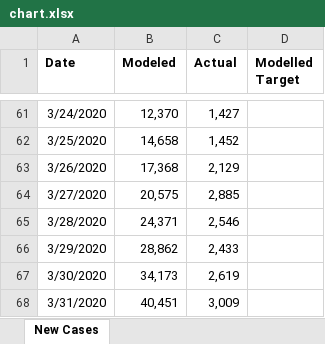
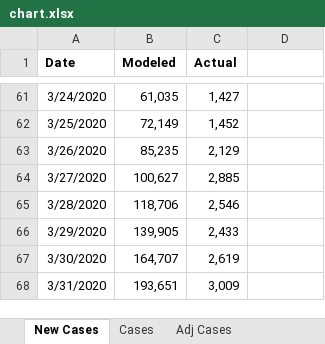
Before and after one commit to pbbwfc/CovidFs, an Excel workbook: Results2/chart.xlsx, sheet New Cases, drawn as a sheet; only a part is shown, gaps mark what is left out; values as stored, in another font and other column widths than the file's, no borders; charts and pictures not drawn; the diff covers the shown part only; the diff names each change by its address in the sheet, - before the commit and + after, or states it on an @@ line.

```diff
--- a/Results2/chart.xlsx (sheet New Cases)
+++ b/Results2/chart.xlsx (sheet New Cases)
+sheet tab: Cases
+sheet tab: Adj Cases
-D1: Modelled Target
+D1: (empty)
-B61 (Modeled): 12,370
+B61 (Modeled): 61,035
-B62 (Modeled): 14,658
+B62 (Modeled): 72,149
-B63 (Modeled): 17,368
+B63 (Modeled): 85,235
-B64 (Modeled): 20,575
+B64 (Modeled): 100,627
-B65 (Modeled): 24,371
+B65 (Modeled): 118,706
-B66 (Modeled): 28,862
+B66 (Modeled): 139,905
-B67 (Modeled): 34,173
+B67 (Modeled): 164,707
-B68 (Modeled): 40,451
+B68 (Modeled): 193,651
```
Also changed, not shown: 54 edited cells elsewhere in this sheet, other sheet tabs, charts or pictures, Results/chart.xlsx, 8 other files.
